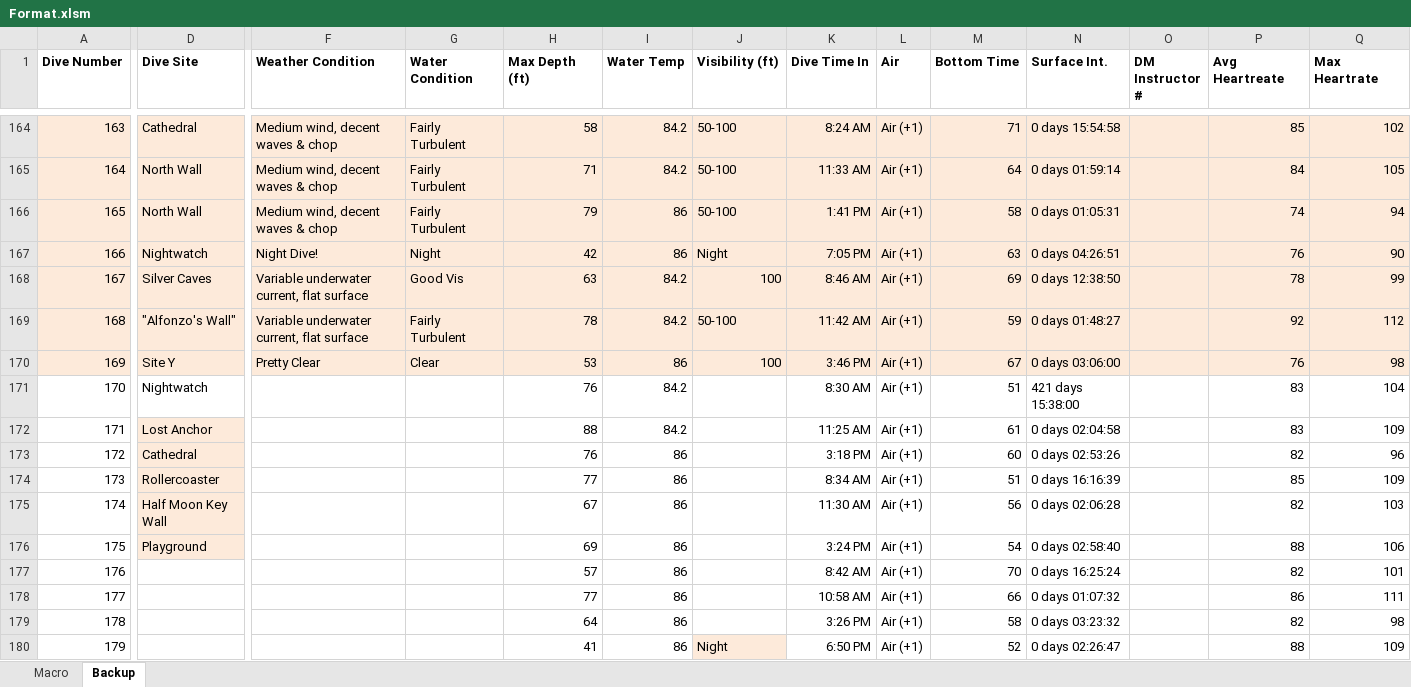
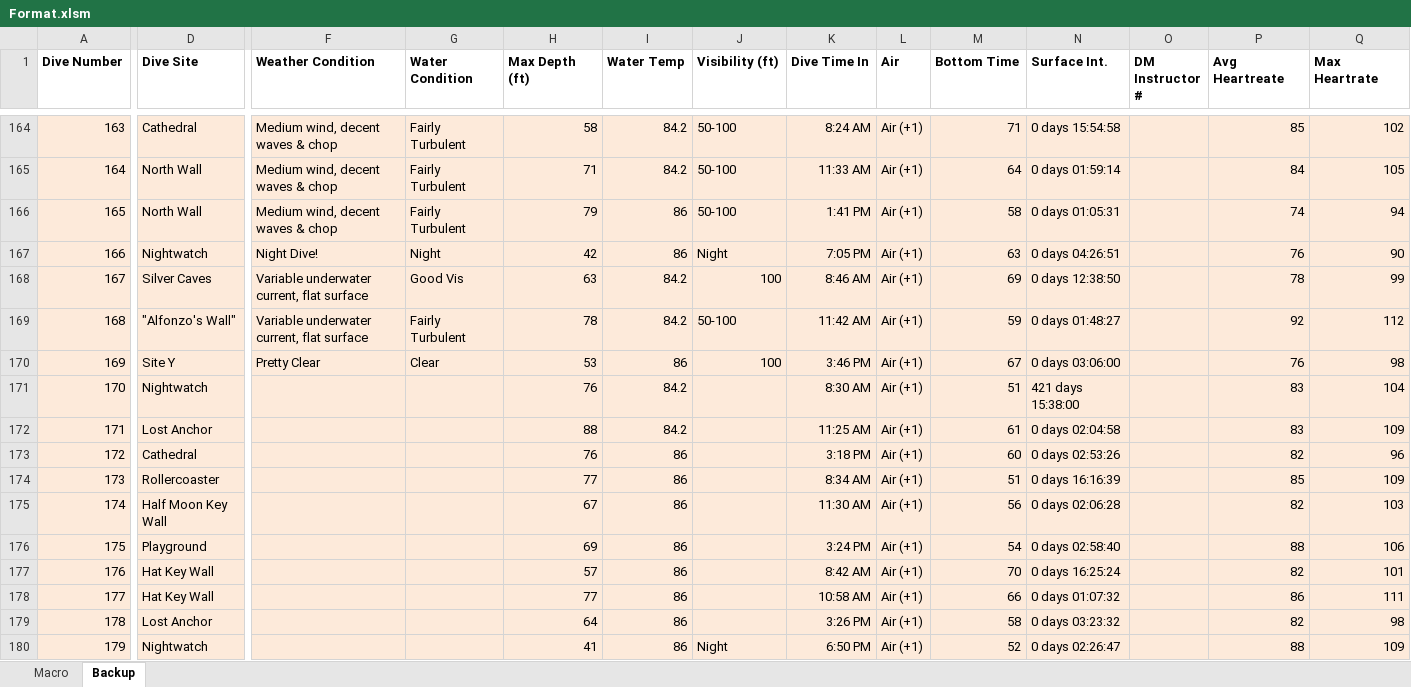
Before and after one commit to akseldkw07/diving, an Excel workbook: Format.xlsm, sheet Backup, drawn as a sheet; only a part is shown, gaps mark what is left out; values as stored, in another font and other column widths than the file's, no borders; the diff covers the shown part only; the diff names each change by its address in the sheet, - before the commit and + after, or states it on an @@ line.

```diff
--- a/Format.xlsm (sheet Backup)
+++ b/Format.xlsm (sheet Backup)
-A171:A180 fill: none
+A171:A180 fill: #FDEADA
-D171 fill: none
+D171 fill: #FDEADA
-F171:Q171 fill: none
+F171:Q171 fill: #FDEADA
-F172:Q175 fill: none
+F172:Q175 fill: #FDEADA
-F176:Q177 fill: none
+F176:Q177 fill: #FDEADA
-D177:D178 (Dive Site): (empty)
+D177:D178 (Dive Site): Hat Key Wall
-D177:D180 fill: none
+D177:D180 fill: #FDEADA
-F178:Q179 fill: none
+F178:Q179 fill: #FDEADA
-D179 (Dive Site): (empty)
+D179 (Dive Site): Lost Anchor
-D180 (Dive Site): (empty)
+D180 (Dive Site): Nightwatch
-F180:I180 fill: none
+F180:I180 fill: #FDEADA
-K180:Q180 fill: none
+K180:Q180 fill: #FDEADA
```
Also changed, not shown: 14 added rows, 24 edited cells and cell formats elsewhere in this sheet, Scuba_Log.xlsx, 16 other files.
